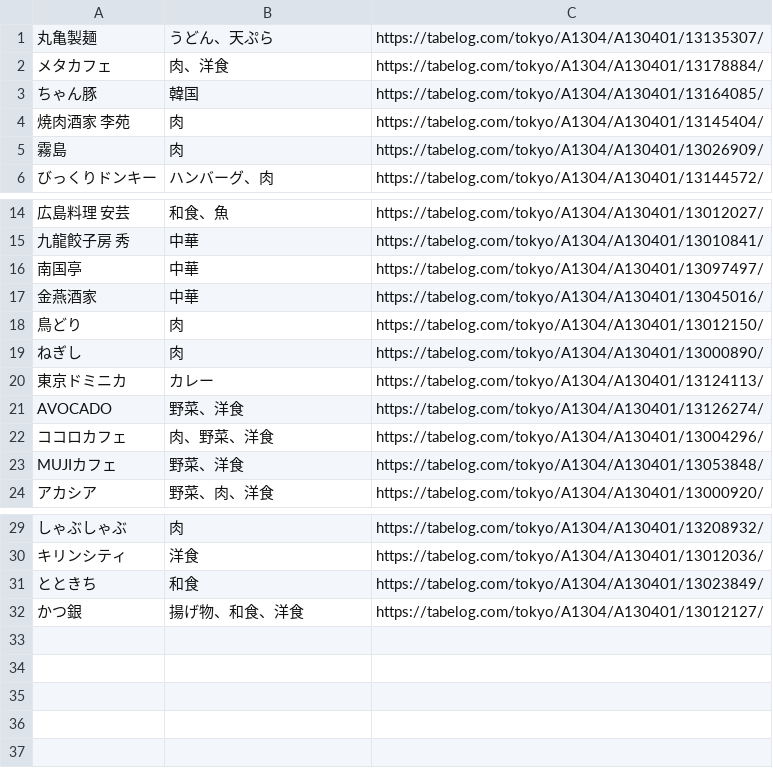
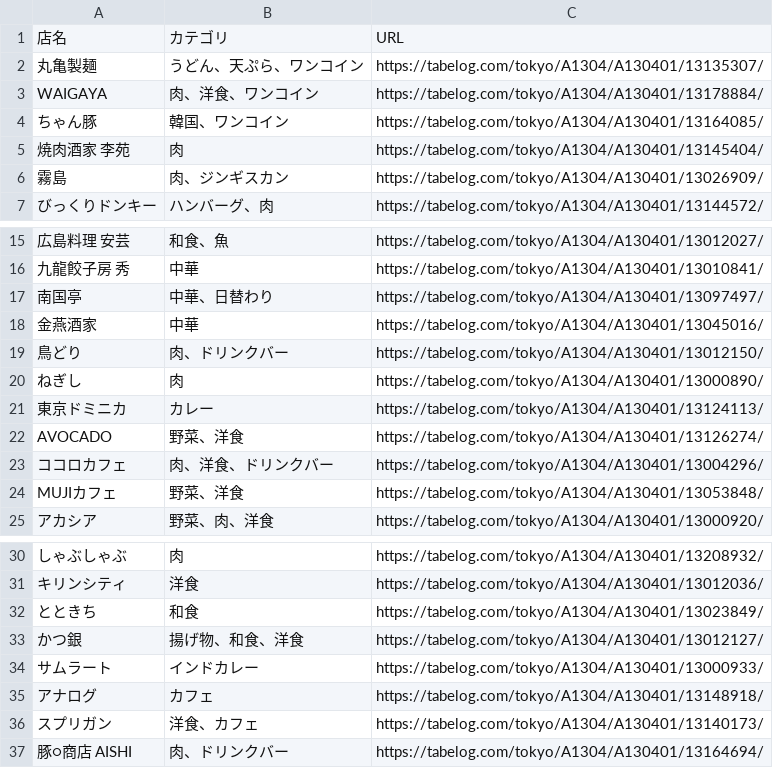
Before and after one commit to Kackie/vue_csvReader, a CSV file: restaurant_data.csv, drawn as a sheet; only a part is shown, gaps mark what is left out; removed rows and columns are numbered as before the commit, all else as after; the diff names each change by its address in the sheet, - before the commit and + after, or states it on an @@ line.

Commit message:
お店更新

```diff
--- a/restaurant_data.csv
+++ b/restaurant_data.csv
+row 1: 店名 | カテゴリ | URL
-B2: うどん、天ぷら
+B2: うどん、天ぷら、ワンコイン
-row 2: メタカフェ | 肉、洋食 | https://tabelog.com/tokyo/A1304/A130401/13178884/
+row 3: WAIGAYA | 肉、洋食、ワンコイン | https://tabelog.com/tokyo/A1304/A130401/13178884/
-B4: 韓国
+B4: 韓国、ワンコイン
-B6: 肉
+B6: 肉、ジンギスカン
-B17: 中華
+B17: 中華、日替わり
-B19: 肉
+B19: 肉、ドリンクバー
-B23: 肉、野菜、洋食
+B23: 肉、洋食、ドリンクバー
+row 34: サムラート | インドカレー | https://tabelog.com/tokyo/A1304/A130401/13000933/
+row 35: アナログ | カフェ | https://tabelog.com/tokyo/A1304/A130401/13148918/
+row 36: スプリガン | 洋食、カフェ | https://tabelog.com/tokyo/A1304/A130401/13140173/
+row 37: 豚○商店 AISHI | 肉、ドリンクバー | https://tabelog.com/tokyo/A1304/A130401/13164694/
```
